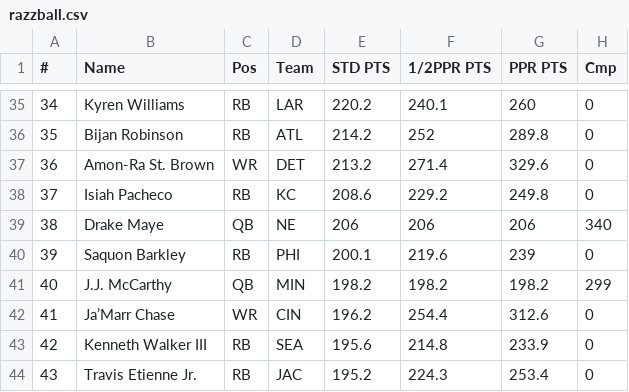
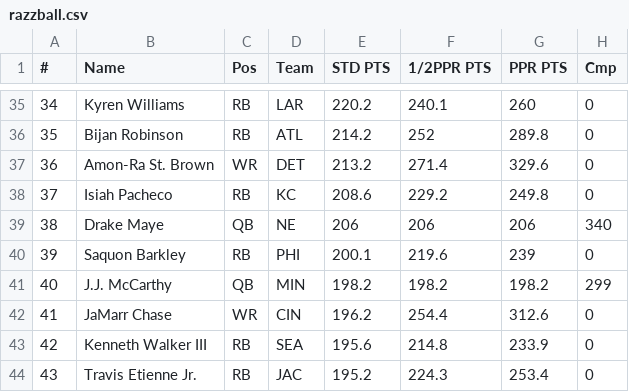
Before and after one commit to someoneinnueva/bla-bla, a CSV file: razzball.csv, drawn as a sheet; only a part is shown, gaps mark what is left out; the diff names each change by its address in the sheet, - before the commit and + after, or states it on an @@ line.

Commit message:
Update razzball.csv

```diff
--- a/razzball.csv
+++ b/razzball.csv
-B42 (Name): Ja’Marr Chase
+B42 (Name): JaMarr Chase
```
